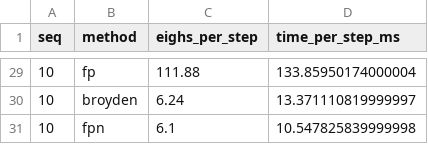
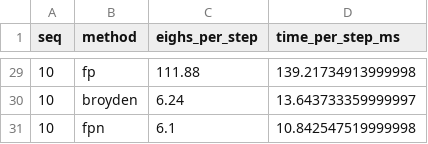
Before and after one commit to reinhardhansen/GFT, a CSV file: results/warm.csv, drawn as a sheet; only a part is shown, gaps mark what is left out; the diff covers the shown part only.

```diff
--- a/results/warm.csv
+++ b/results/warm.csv
@@ -29,3 +29,3 @@ seq,method,eighs_per_step,time_per_step_ms
-10,fp,111.88,133.85950174000004
-10,broyden,6.24,13.371110819999997
-10,fpn,6.1,10.547825839999998
+10,fp,111.88,139.21734913999998
+10,broyden,6.24,13.643733359999997
+10,fpn,6.1,10.842547519999998
```
Also changed, not shown: 27 edited cells elsewhere in this file, results/table.csv, serialized/py_counts.csv, 4 other files.
